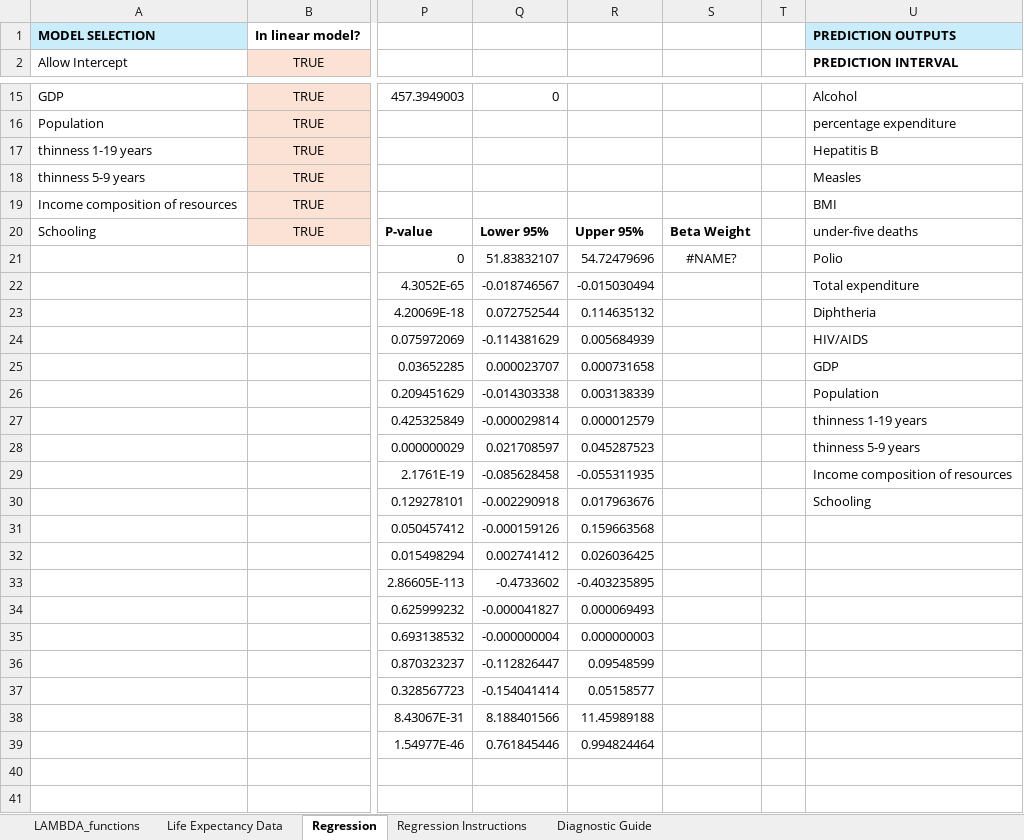
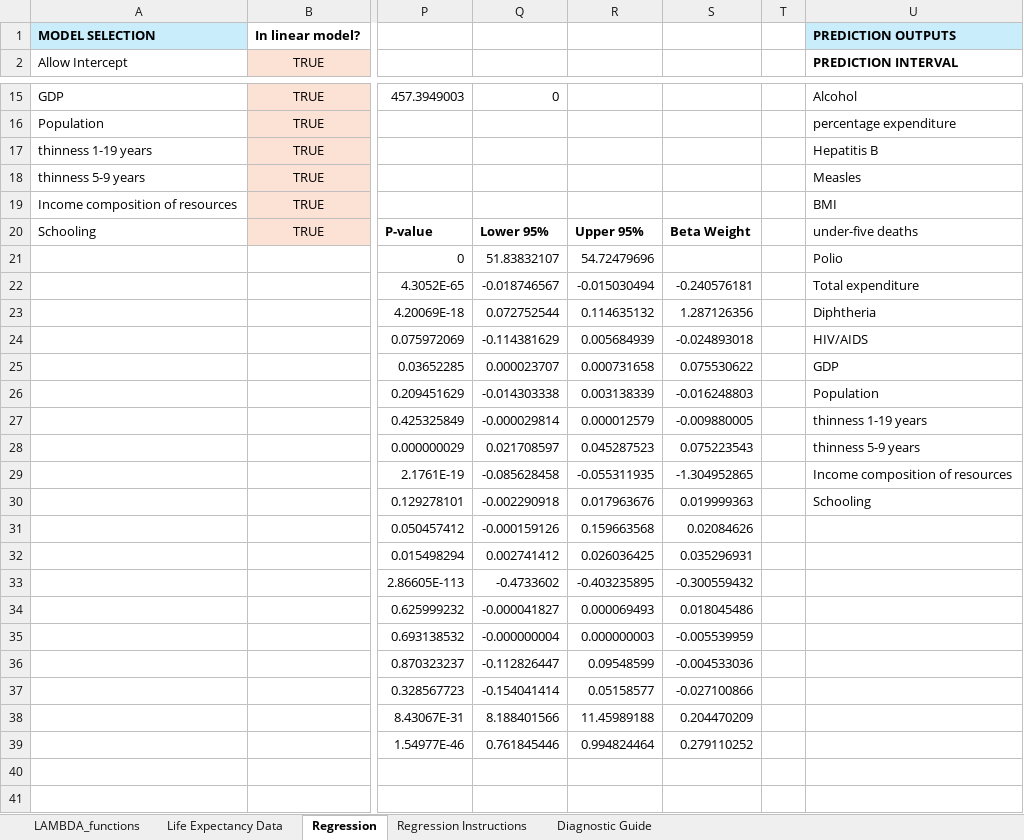
Before and after one commit to colodnerdata/Statistical_Analysis_Lambda_Catalog, an Excel workbook: Lambda_Library.xlsx, sheet Regression, drawn as a sheet; only a part is shown, gaps mark what is left out; values as stored, in another font and other column widths than the file's, no borders; conditional formats not drawn; the diff covers the shown part only; the diff names each change by its address in the sheet, - before the commit and + after, or states it on an @@ line.

Commit message:
Minor fix in pred_inputs formula in name manager- switch from INDEX to OFFSET

```diff
--- a/Lambda_Library.xlsx (sheet Regression)
+++ b/Lambda_Library.xlsx (sheet Regression)
-S21: #NAME?
+S21: (empty)
-S22: (empty)
+S22: -0.240576181
-S23: (empty)
+S23: 1.287126356
-S24: (empty)
+S24: -0.024893018
-S25: (empty)
+S25: 0.075530622
-S26: (empty)
+S26: -0.016248803
-S27: (empty)
+S27: -0.009880005
-S28: (empty)
+S28: 0.075223543
-S29: (empty)
+S29: -1.304952865
-S30: (empty)
+S30: 0.019999363
-S31: (empty)
+S31: 0.02084626
-S32: (empty)
+S32: 0.035296931
-S33: (empty)
+S33: -0.300559432
-S34: (empty)
+S34: 0.018045486
-S35: (empty)
+S35: -0.005539959
-S36: (empty)
+S36: -0.004533036
-S37: (empty)
+S37: -0.027100866
-S38: (empty)
+S38: 0.204470209
-S39: (empty)
+S39: 0.279110252
```
Also changed, not shown: 6 edited cells and cell formats elsewhere in this sheet, sheet Diagnostic Guide, sheet Regression Instructions, 1 other file.
